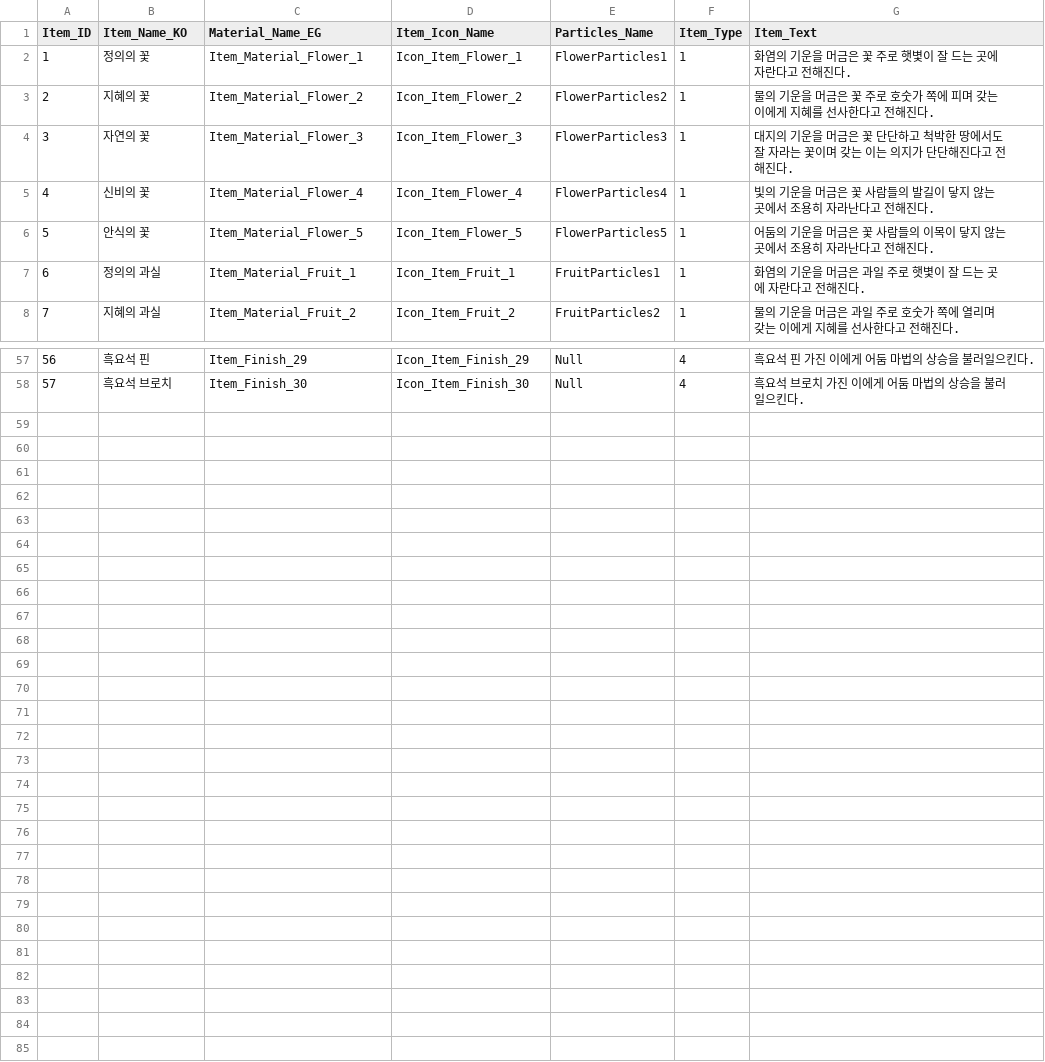
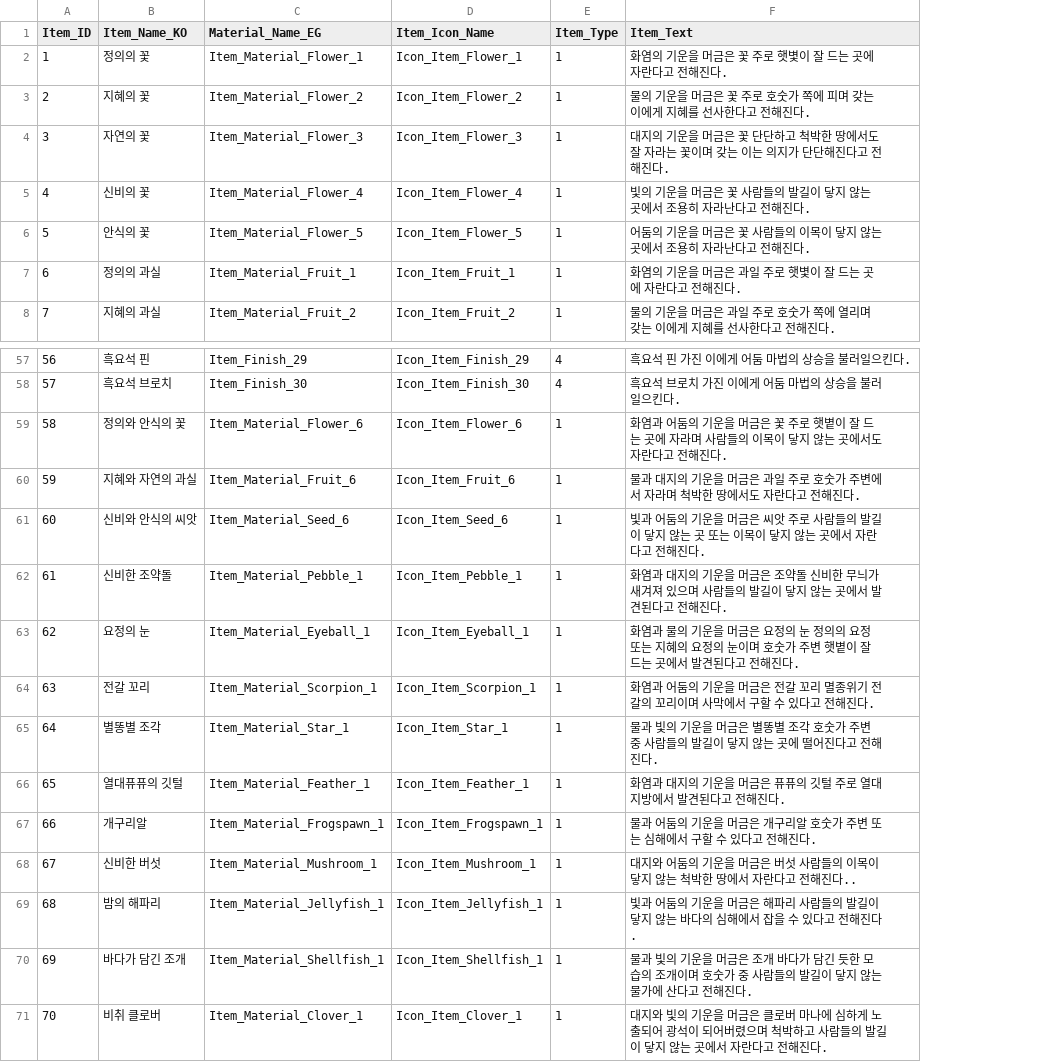
Before and after one commit to SuperElectronBrain/ThunderJack_ProjectMIS, a CSV file: Assets/Resources/DataSheet/Item_Master.csv, drawn as a sheet; only a part is shown, gaps mark what is left out; removed rows and columns are numbered as before the commit, all else as after; the diff names each change by its address in the sheet, - before the commit and + after, or states it on an @@ line.

```diff
--- a/Assets/Resources/DataSheet/Item_Master.csv
+++ b/Assets/Resources/DataSheet/Item_Master.csv
-column E (Particles_Name), rows 2-8: FlowerParticles1 | FlowerParticles2 | FlowerParticles3 | FlowerParticles4 | FlowerParticles5 | FruitParticles1 | FruitParticles2; rows 57-58: Null | Null
+row 59: 58 | 정의와 안식의 꽃 | Item_Material_Flower_6 | Icon_Item_Flower_6 | 1 | 화염과 어둠의 기운을 머금은 꽃 주로 햇볕이 잘 드는 곳에 자라며 사람들의 이목이 닿지 않는 곳에서도 자란다고 전해진다.
+row 60: 59 | 지혜와 자연의 과실 | Item_Material_Fruit_6 | Icon_Item_Fruit_6 | 1 | 물과 대지의 기운을 머금은 과일 주로 호숫가 주변에서 자라며 척박한 땅에서도 자란다고 전해진다.
+row 61: 60 | 신비와 안식의 씨앗 | Item_Material_Seed_6 | Icon_Item_Seed_6 | 1 | 빛과 어둠의 기운을 머금은 씨앗 주로 사람들의 발길이 닿지 않는 곳 또는 이목이 닿지 않는 곳에서 자란다고 전해진다.
+row 62: 61 | 신비한 조약돌 | Item_Material_Pebble_1 | Icon_Item_Pebble_1 | 1 | 화염과 대지의 기운을 머금은 조약돌 신비한 무늬가 새겨져 있으며 사람들의 발길이 닿지 않는 곳에서 발견된다고 전해진다.
+row 63: 62 | 요정의 눈 | Item_Material_Eyeball_1 | Icon_Item_Eyeball_1 | 1 | 화염과 물의 기운을 머금은 요정의 눈 정의의 요정 또는 지혜의 요정의 눈이며 호숫가 주변 햇볕이 잘 드는 곳에서 발견된다고 전해진다.
+row 64: 63 | 전갈 꼬리 | Item_Material_Scorpion_1 | Icon_Item_Scorpion_1 | 1 | 화염과 어둠의 기운을 머금은 전갈 꼬리 멸종위기 전갈의 꼬리이며 사막에서 구할 수 있다고 전해진다.
+row 65: 64 | 별똥별 조각 | Item_Material_Star_1 | Icon_Item_Star_1 | 1 | 물과 빛의 기운을 머금은 별똥별 조각 호숫가 주변 중 사람들의 발길이 닿지 않는 곳에 떨어진다고 전해진다.
+row 66: 65 | 열대퓨퓨의 깃털 | Item_Material_Feather_1 | Icon_Item_Feather_1 | 1 | 화염과 대지의 기운을 머금은 퓨퓨의 깃털 주로 열대 지방에서 발견된다고 전해진다.
+row 67: 66 | 개구리알 | Item_Material_Frogspawn_1 | Icon_Item_Frogspawn_1 | 1 | 물과 어둠의 기운을 머금은 개구리알 호숫가 주변 또는 심해에서 구할 수 있다고 전해진다.
+row 68: 67 | 신비한 버섯 | Item_Material_Mushroom_1 | Icon_Item_Mushroom_1 | 1 | 대지와 어둠의 기운을 머금은 버섯 사람들의 이목이 닿지 않는 척박한 땅에서 자란다고 전해진다..
+row 69: 68 | 밤의 해파리 | Item_Material_Jellyfish_1 | Icon_Item_Jellyfish_1 | 1 | 빛과 어둠의 기운을 머금은 해파리 사람들의 발길이 닿지 않는 바다의 심해에서 잡을 수 있다고 전해진다.
+row 70: 69 | 바다가 담긴 조개 | Item_Material_Shellfish_1 | Icon_Item_Shellfish_1 | 1 | 물과 빛의 기운을 머금은 조개 바다가 담긴 듯한 모습의 조개이며 호숫가 중 사람들의 발길이 닿지 않는 물가에 산다고 전해진다.
+row 71: 70 | 비취 클로버 | Item_Material_Clover_1 | Icon_Item_Clover_1 | 1 | 대지와 빛의 기운을 머금은 클로버 마나에 심하게 노출되어 광석이 되어버렸으며 척박하고 사람들의 발길이 닿지 않는 곳에서 자란다고 전해진다.
```
Also changed, not shown: 12 other files.
